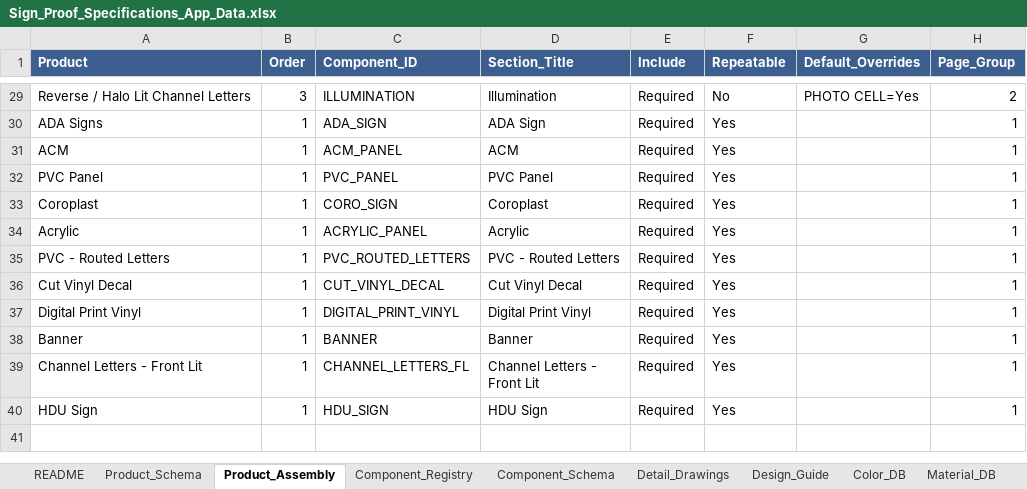
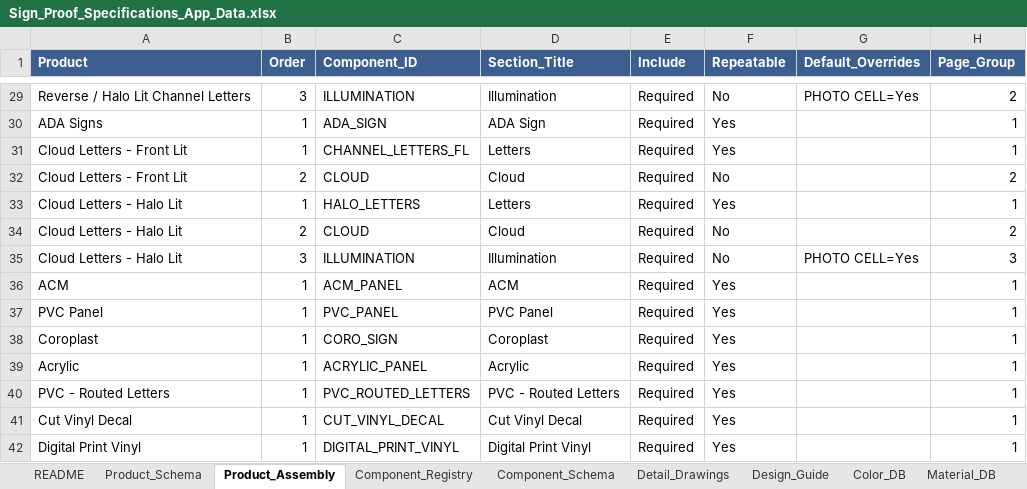
Before and after one commit to The-Sign-Store/Proof-Generation-Tool, an Excel workbook: 1_Google_Sheet/Sign_Proof_Specifications_App_Data.xlsx, sheet Product_Assembly, drawn as a sheet; only a part is shown, gaps mark what is left out; the shorter side is filled out with more unchanged rows; values as stored, in another font and other column widths than the file's, no borders; the diff names each change by its address in the sheet, - before the commit and + after, or states it on an @@ line.

```diff
--- a/1_Google_Sheet/Sign_Proof_Specifications_App_Data.xlsx (sheet Product_Assembly)
+++ b/1_Google_Sheet/Sign_Proof_Specifications_App_Data.xlsx (sheet Product_Assembly)
+row 31: Cloud Letters - Front Lit | 1 | CHANNEL_LETTERS_FL | Letters | Required | Yes |  | 1
+row 32: Cloud Letters - Front Lit | 2 | CLOUD | Cloud | Required | No |  | 2
+row 33: Cloud Letters - Halo Lit | 1 | HALO_LETTERS | Letters | Required | Yes |  | 1
+row 34: Cloud Letters - Halo Lit | 2 | CLOUD | Cloud | Required | No |  | 2
+row 35: Cloud Letters - Halo Lit | 3 | ILLUMINATION | Illumination | Required | No | PHOTO CELL=Yes | 3
```
Also changed, not shown: sheet Component_Schema, sheet Component_Registry, sheet README, 11 other files.
